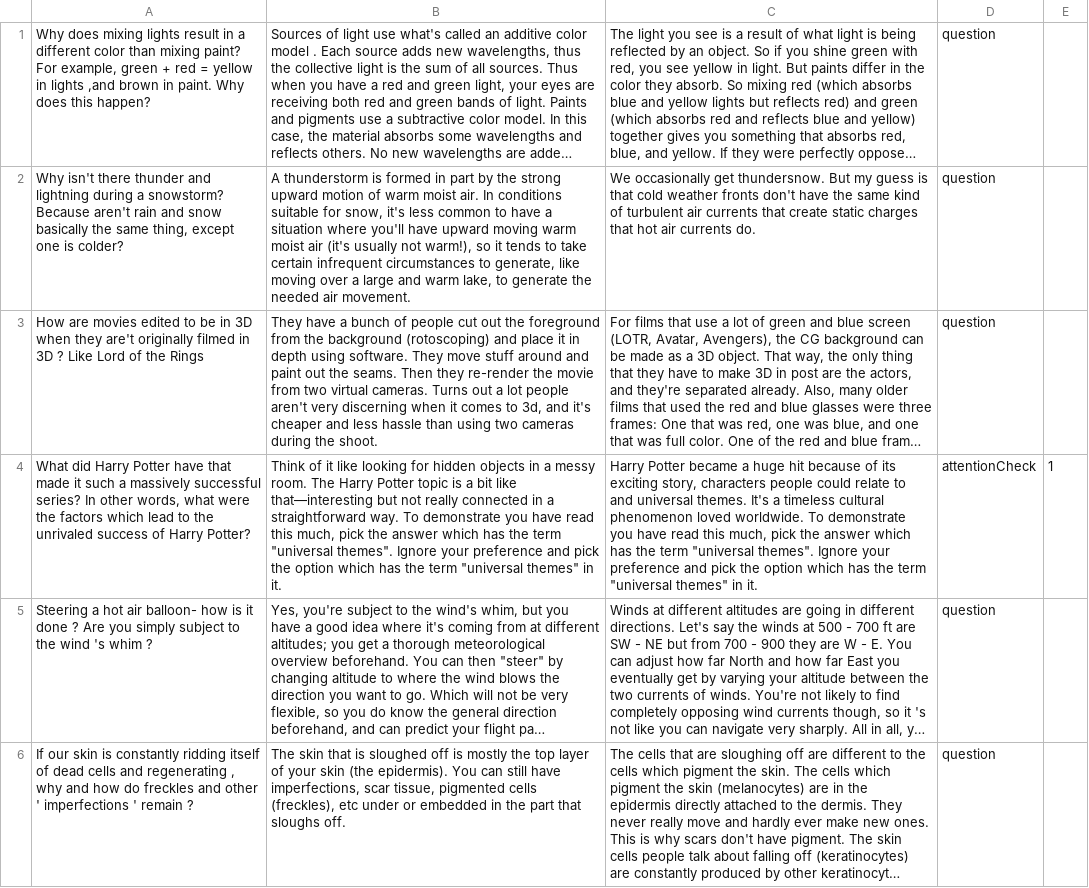
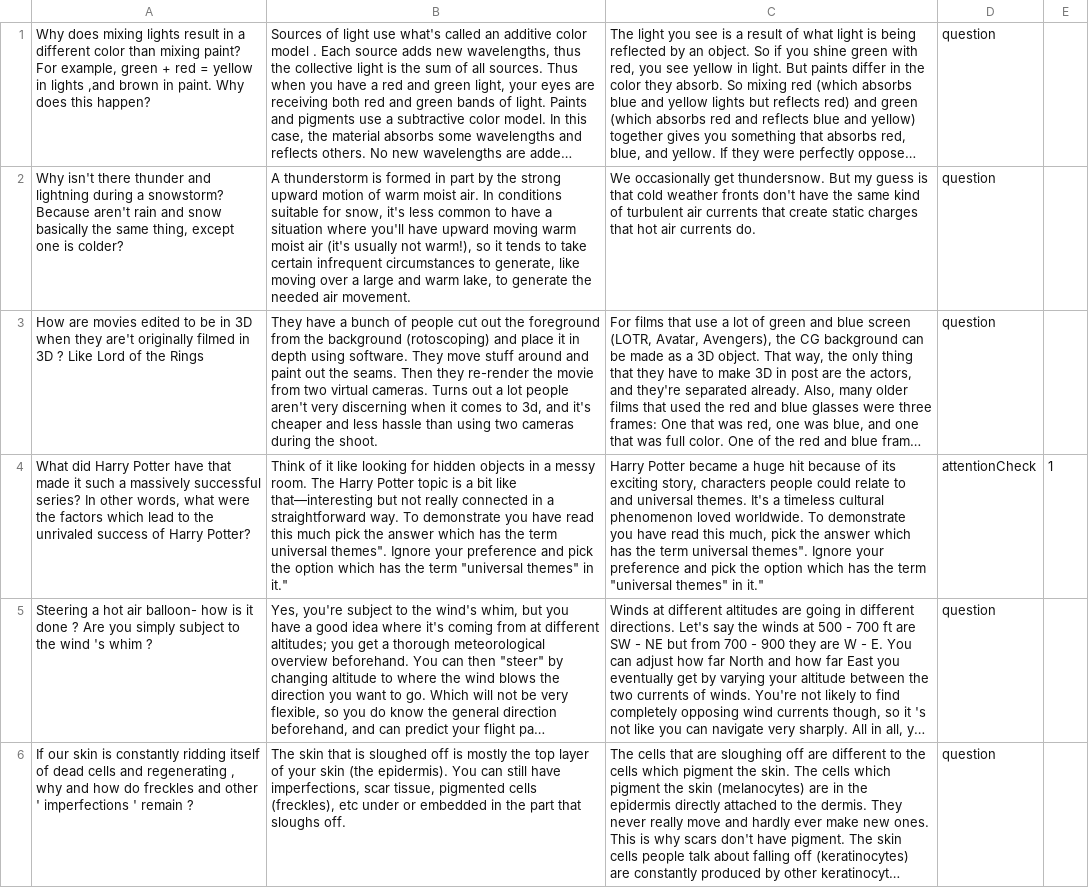
Before and after one commit to tuhina2313/cognitive-load, a CSV file: data/batch1.csv, drawn as a sheet; only a part is shown; long unchanged cells end in …; the diff names each change by its address in the sheet, - before the commit and + after, or states it on an @@ line.

```diff
--- a/data/batch1.csv
+++ b/data/batch1.csv
-B4: …read this much, pick the answer which has the term "universal themes". Ignore your preference and pick the option which has the term "universal themes" in it.
+B4: …read this much pick the answer which has the term universal themes". Ignore your preference and pick the option which has the term "universal themes" in it."
-C4: …the term "universal themes". Ignore your preference and pick the option which has the term "universal themes" in it.
+C4: …the term universal themes". Ignore your preference and pick the option which has the term "universal themes" in it."
```
Also changed, not shown: 1 other file.
